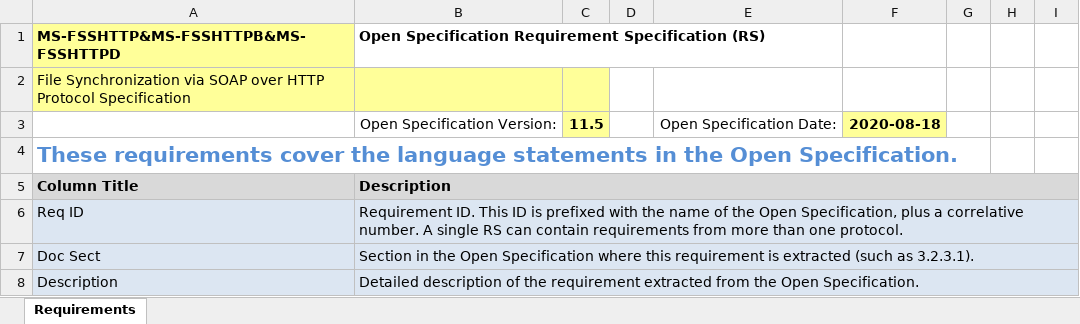
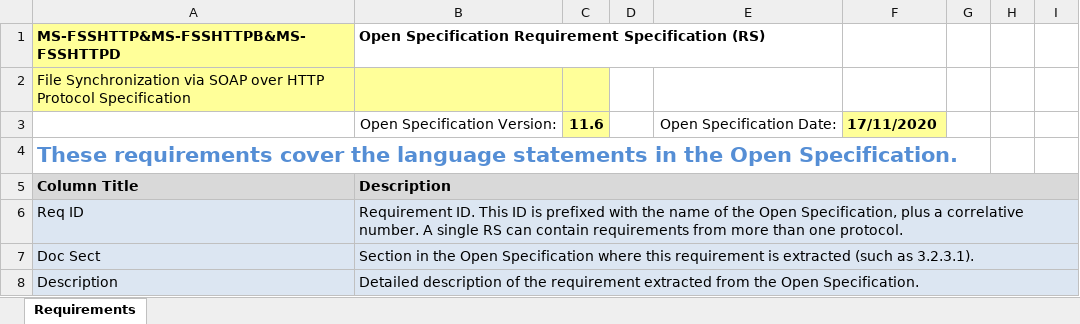
Before and after one commit to OfficeDev/Interop-TestSuites, an Excel workbook: FileSyncandWOPI/Docs/MS-FSSHTTP-FSSHTTPB/MS-FSSHTTP-FSSHTTPB_RequirementSpecification.xlsx, sheet Requirements, drawn as a sheet; only a part is shown; values as stored, in another font and other column widths than the file's, no borders; conditional formats and table styles not drawn; the diff covers the shown part only; the diff names each change by its address in the sheet, - before the commit and + after, or states it on an @@ line.

Commit message:
Update MS-FSSHTTP RS xml and md files according to  [MS-FSSHTTP] v20201117

```diff
--- a/FileSyncandWOPI/Docs/MS-FSSHTTP-FSSHTTPB/MS-FSSHTTP-FSSHTTPB_RequirementSpecification.xlsx (sheet Requirements)
+++ b/FileSyncandWOPI/Docs/MS-FSSHTTP-FSSHTTPB/MS-FSSHTTP-FSSHTTPB_RequirementSpecification.xlsx (sheet Requirements)
-C3: 11.5
+C3: 11.6
-F3: 2020-08-18
+F3: 17/11/2020
```
Also changed, not shown: 19 edited cells elsewhere in this sheet, 3 other files.
